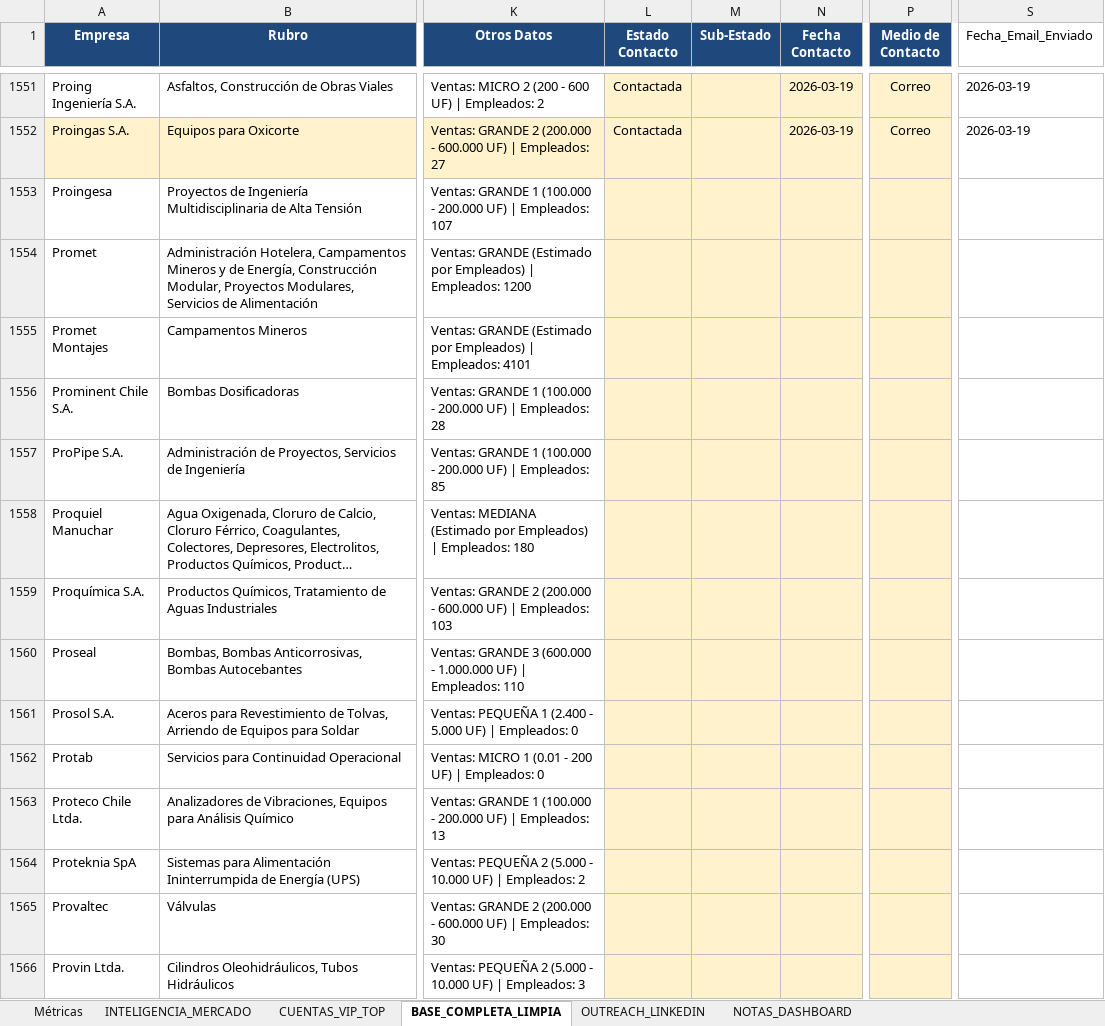
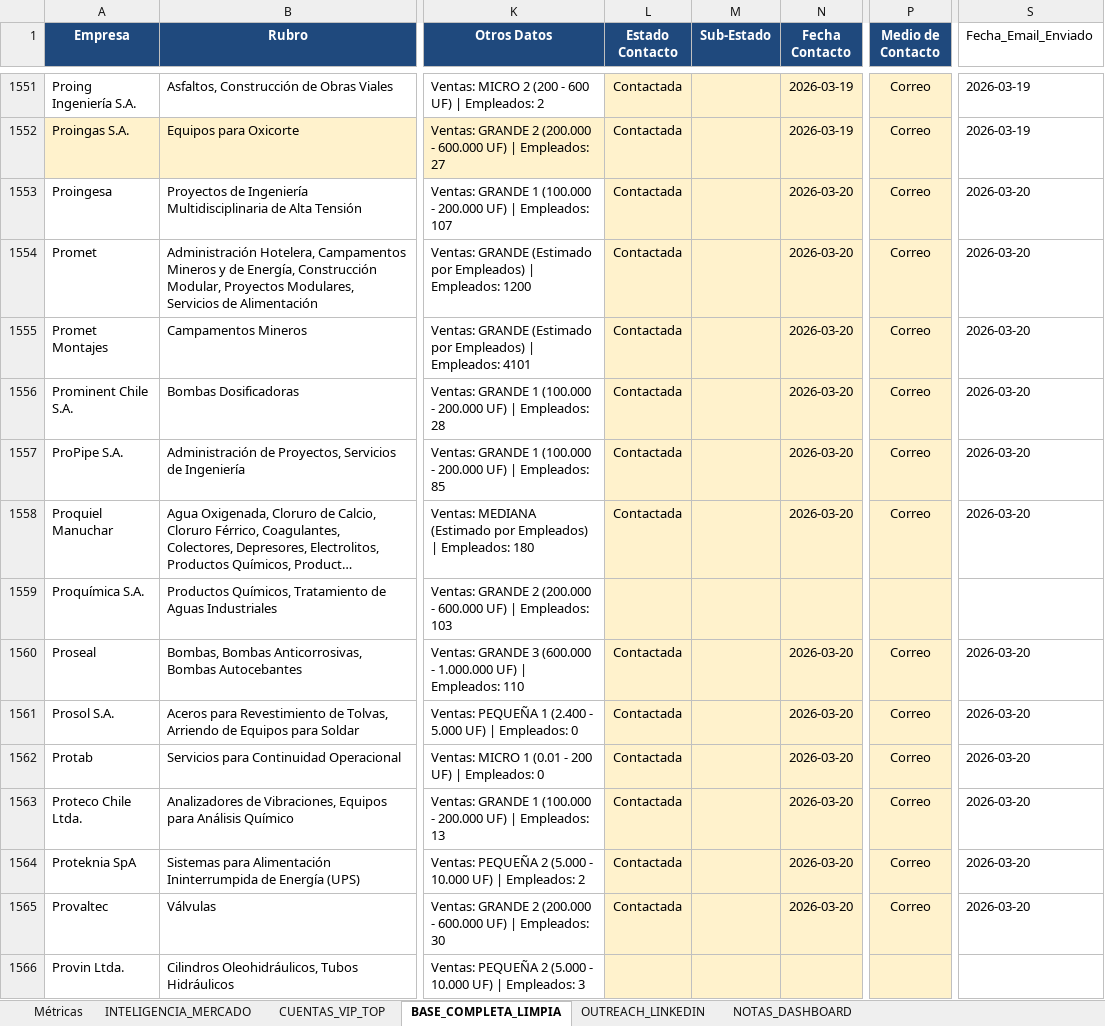
Before and after one commit to kokenator19990/opencore-dashboard, an Excel workbook: BDOPENCORE_FINAL.xlsx, sheet BASE_COMPLETA_LIMPIA, drawn as a sheet; only a part is shown, gaps mark what is left out; long unchanged cells end in …; values as stored, in another font and other column widths than the file's, no borders; the diff covers the shown part only; the diff names each change by its address in the sheet, - before the commit and + after, or states it on an @@ line.

```diff
--- a/BDOPENCORE_FINAL.xlsx (sheet BASE_COMPLETA_LIMPIA)
+++ b/BDOPENCORE_FINAL.xlsx (sheet BASE_COMPLETA_LIMPIA)
-L1553:L1558 (Estado Contacto): (empty)
+L1553:L1558 (Estado Contacto): Contactada
-N1553:N1558 (Fecha Contacto): (empty)
+N1553:N1558 (Fecha Contacto): 2026-03-20
-P1553:P1558 (Medio de Contacto): (empty)
+P1553:P1558 (Medio de Contacto): Correo
-S1553:S1558 (Fecha_Email_Enviado): (empty)
+S1553:S1558 (Fecha_Email_Enviado): 2026-03-20
-L1560:L1565 (Estado Contacto): (empty)
+L1560:L1565 (Estado Contacto): Contactada
-N1560:N1565 (Fecha Contacto): (empty)
+N1560:N1565 (Fecha Contacto): 2026-03-20
-P1560:P1565 (Medio de Contacto): (empty)
+P1560:P1565 (Medio de Contacto): Correo
-S1560:S1565 (Fecha_Email_Enviado): (empty)
+S1560:S1565 (Fecha_Email_Enviado): 2026-03-20
```
Also changed, not shown: 272 edited cells elsewhere in this sheet, sheet INTELIGENCIA_MERCADO, sheet Métricas, 1 other file.
